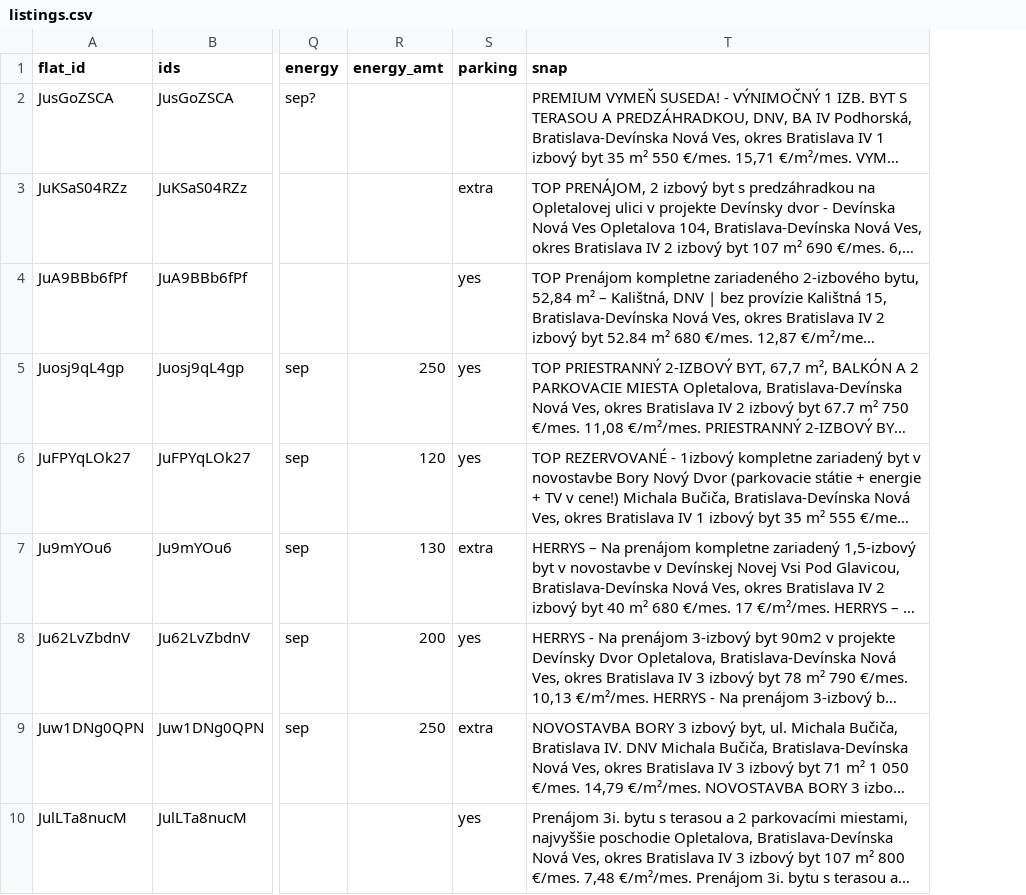
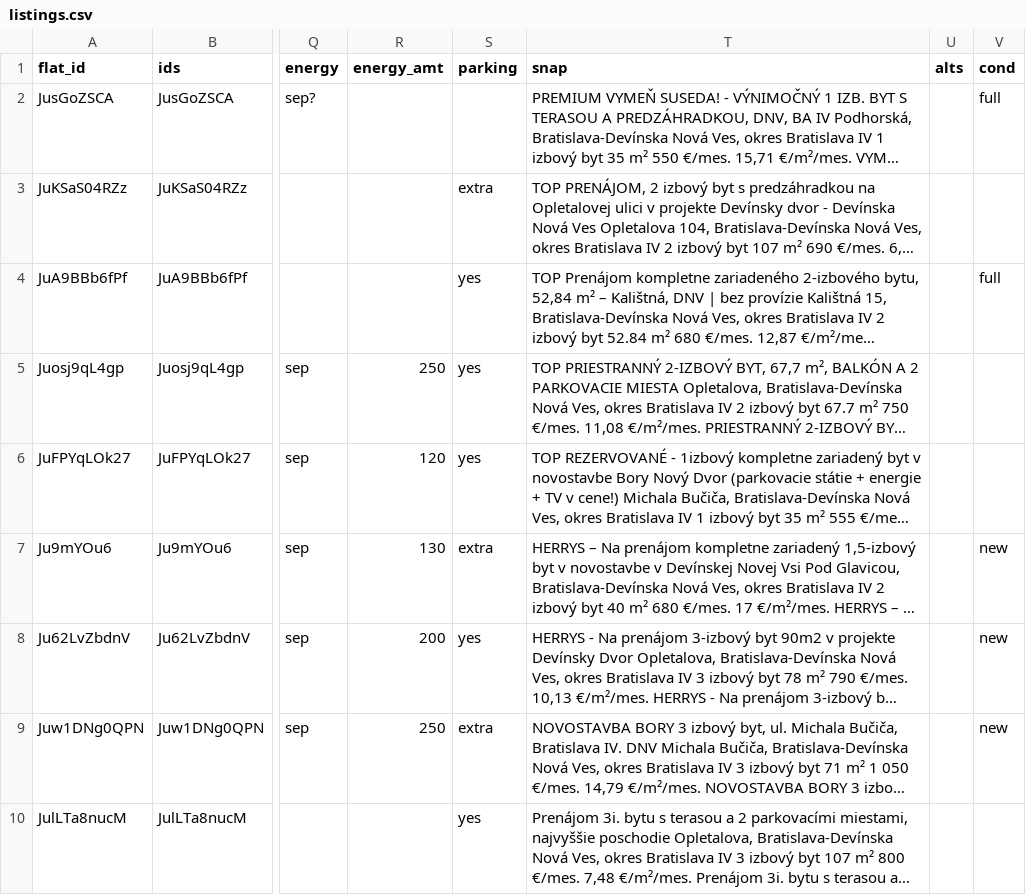
Before and after one commit to martinMatunak/realEstateAnalysis, a CSV file: data/listings.csv, drawn as a sheet; only a part is shown, gaps mark what is left out; long unchanged cells end in …; the diff names each change by its address in the sheet, - before the commit and + after, or states it on an @@ line.

Commit message:
Denné dáta 2026-10-20

```diff
--- a/data/listings.csv
+++ b/data/listings.csv
+column U (alts), empty
+column V (cond), rows 2-9: full |  | full |  |  | new | new | new
```
